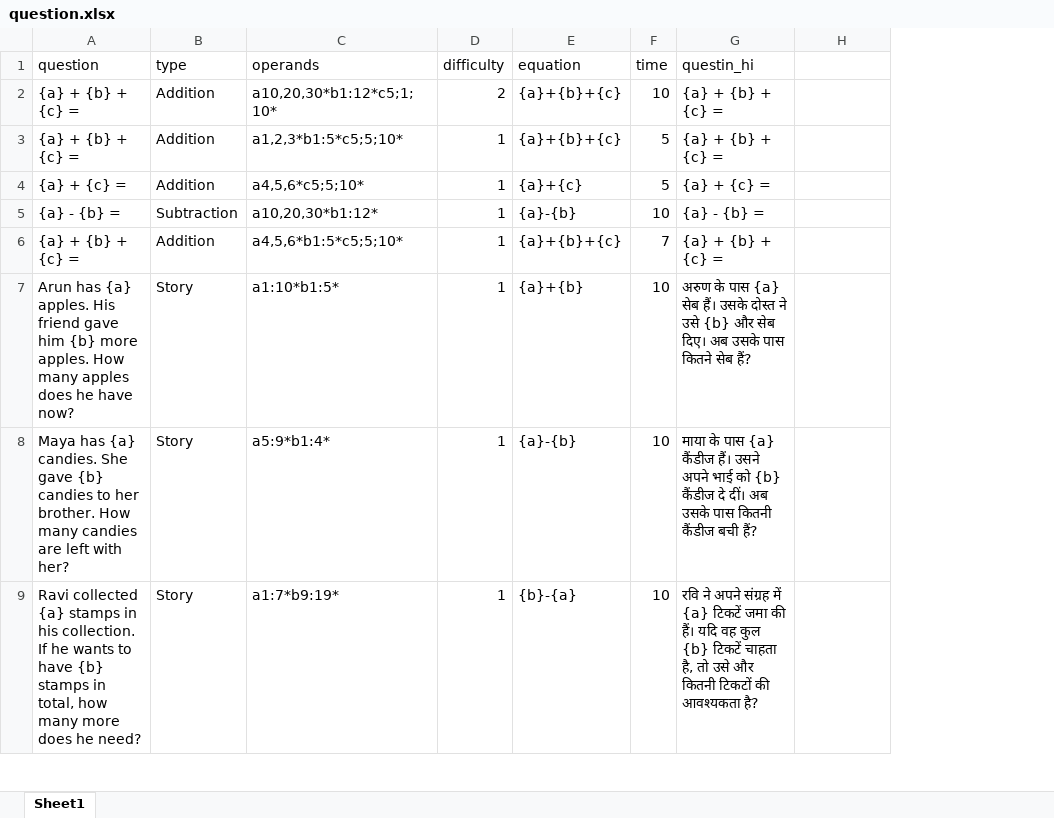
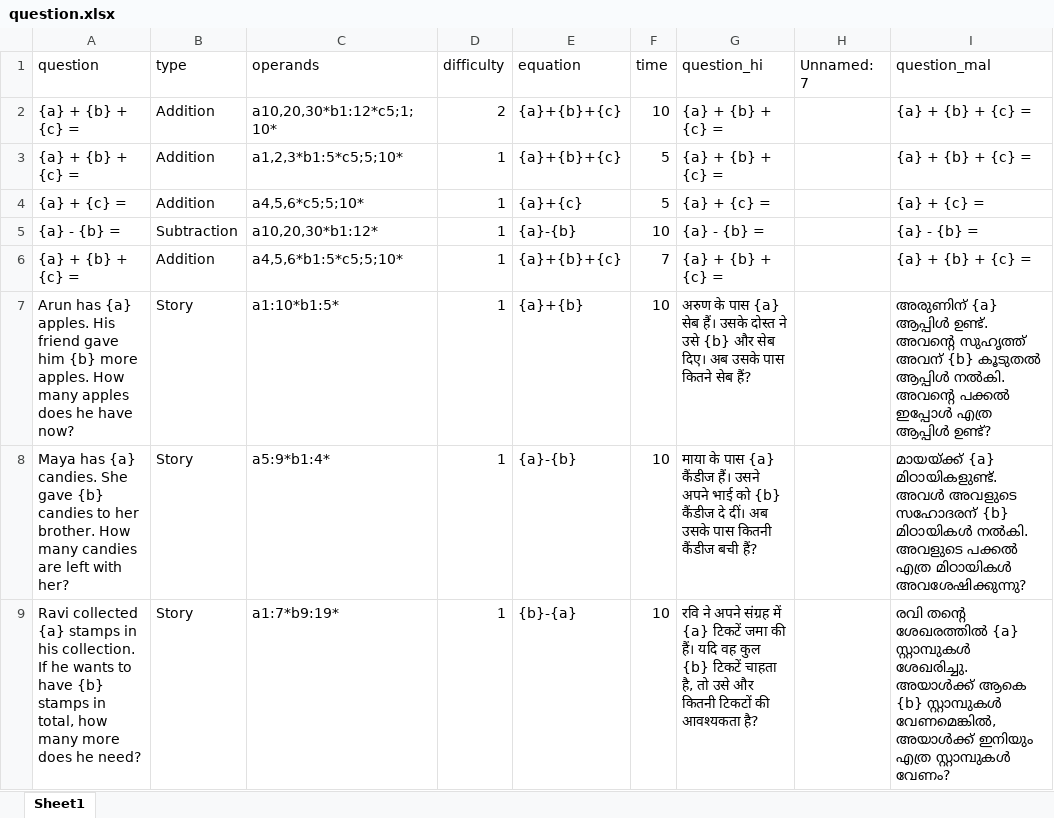
Before and after one commit to Devikavr24/Maths-Tutor-QT-V2, an Excel workbook: question/question.xlsx, sheet Sheet1, drawn as a sheet; only a part is shown; values as stored, in another font and other column widths than the file's, no borders; the diff names each change by its address in the sheet, - before the commit and + after, or states it on an @@ line.

Commit message:
added Malayalam question column to question sheet

```diff
--- a/question/question.xlsx (sheet Sheet1)
+++ b/question/question.xlsx (sheet Sheet1)
+column I (question_mal), rows 2-9: {a} + {b} + {c} = | {a} + {b} + {c} = | {a} + {c} = | {a} - {b} = | {a} + {b} + {c} = | അരുണിന് {a} ആപ്പിൾ ഉണ്ട്. അവൻ്റെ സുഹൃത്ത് അവന് {b} കൂടുതൽ ആപ്പിൾ നൽകി. അവൻ്റെ പക്കൽ ഇപ്പോൾ എത്ര ആപ്പിൾ ഉണ്ട്? | മായയ്ക്ക് {a} മിഠായികളുണ്ട്. അവൾ അവളുടെ സഹോദരന് {b} മിഠായികൾ നൽകി. അവളുടെ പക്കൽ എത്ര മിഠായികൾ അവശേഷിക്കുന്നു? | രവി തൻ്റെ ശേഖരത്തിൽ {a} സ്റ്റാമ്പുകൾ ശേഖരിച്ചു. അയാൾക്ക് ആകെ {b} സ്റ്റാമ്പുകൾ വേണമെങ്കിൽ, അയാൾക്ക് ഇനിയും എത്ര സ്റ്റാമ്പുകൾ വേണം?
-G1: questin_hi
+G1: question_hi
-H1: (empty)
+H1: Unnamed: 7
```
